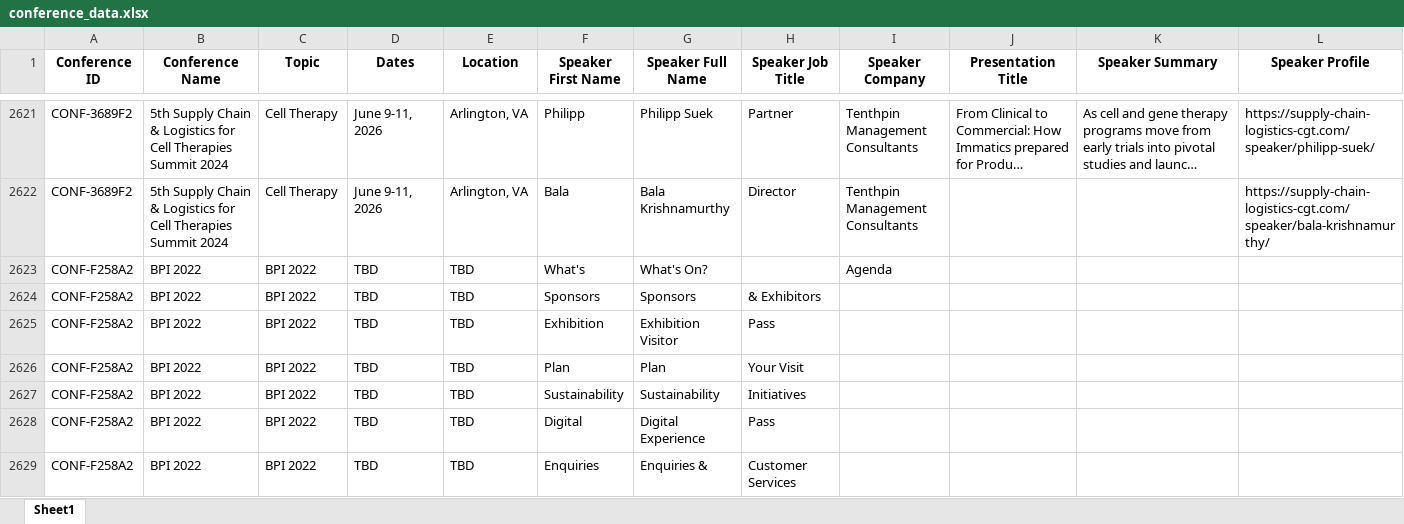
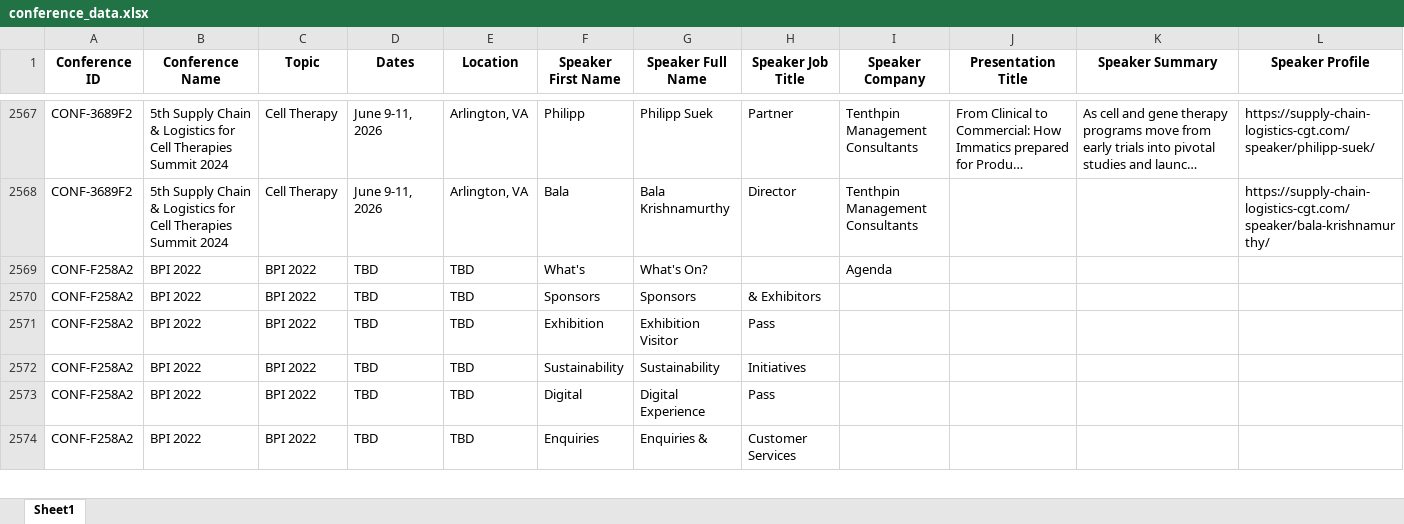
Before and after one commit to stoilsteve-hub/conference-hunter, an Excel workbook: conference_data.xlsx, sheet Sheet1, drawn as a sheet; only a part is shown, gaps mark what is left out; long unchanged cells end in …; values as stored, in another font and other column widths than the file's, no borders; rows hold the shown columns only; the diff covers the shown part only; the diff names each change by its address in the sheet, - before the commit and + after, or states it on an @@ line.

```diff
--- a/conference_data.xlsx (sheet Sheet1)
+++ b/conference_data.xlsx (sheet Sheet1)
-row 2626: CONF-F258A2 | BPI 2022 | BPI 2022 | TBD | TBD | Plan | Plan | Your Visit
```
Also changed, not shown: 92 removed rows and 38 edited cells elsewhere in this sheet.
